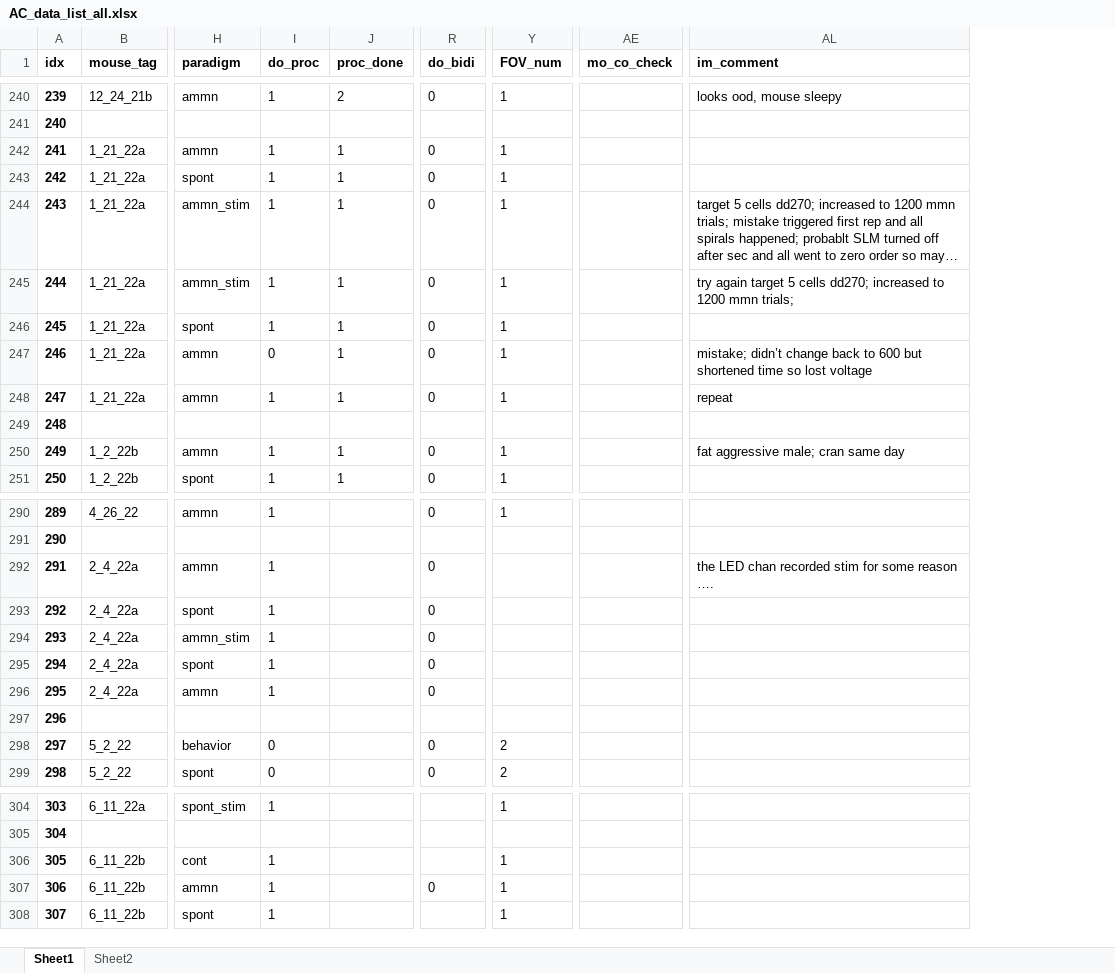
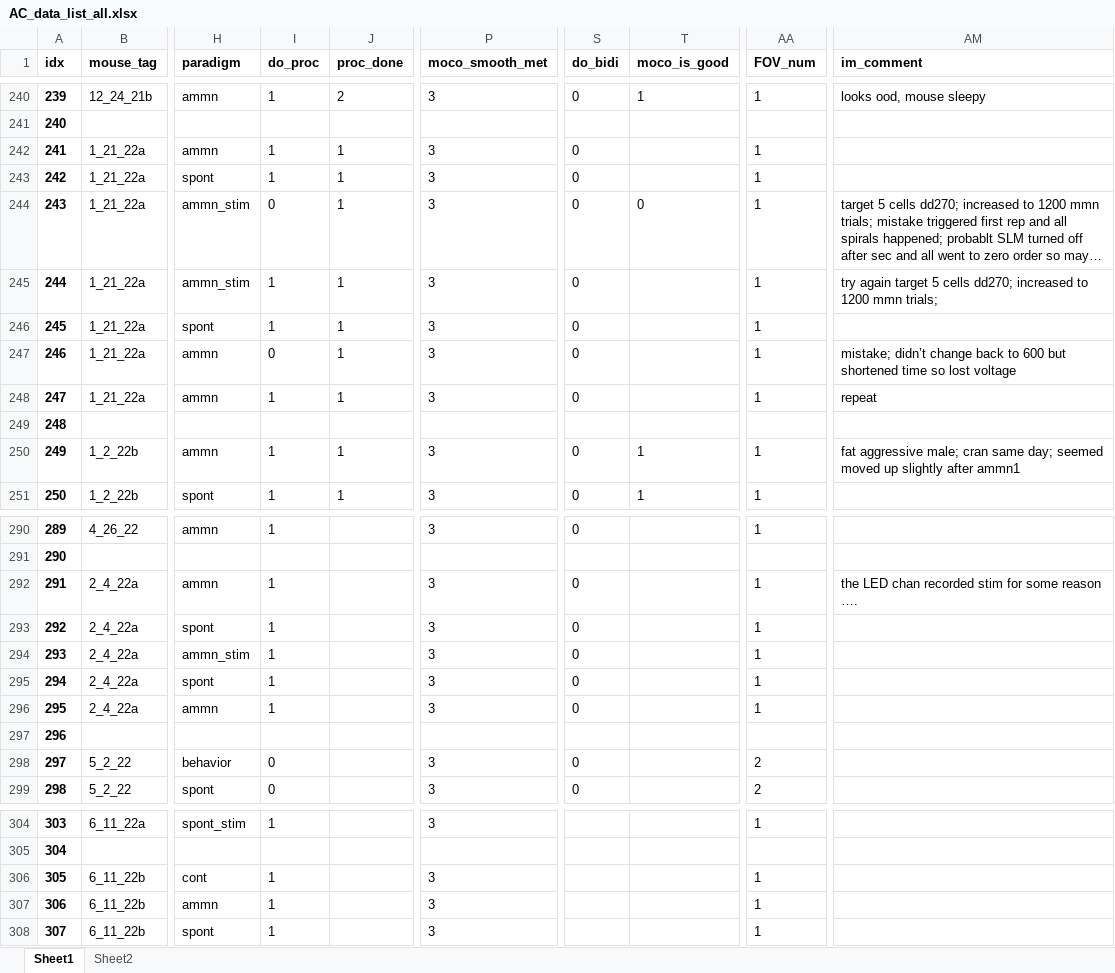
Before and after one commit to shymkivy/AC_2p_analysis, an Excel workbook: AC_data_list_all.xlsx, sheet Sheet1, drawn as a sheet; only a part is shown, gaps mark what is left out; long unchanged cells end in …; values as stored, in another font and other column widths than the file's, no borders; removed rows and columns are numbered as before the commit, all else as after; the diff covers the shown part only; the diff names each change by its address in the sheet, - before the commit and + after, or states it on an @@ line.

```diff
--- a/AC_data_list_all.xlsx (sheet Sheet1)
+++ b/AC_data_list_all.xlsx (sheet Sheet1)
+column P (moco_smooth_met), rows 240-251: 3 |  | 3 | 3 | 3 | 3 | 3 | 3 | 3 |  | 3 | 3; rows 290-299: 3 |  | 3 | 3 | 3 | 3 | 3 |  | 3 | 3; rows 304-308: 3 |  | 3 | 3 | 3
+column T (moco_is_good), rows 240-251: 1 |  |  |  | 0 |  |  |  |  |  | 1 | 1
-column AE (mo_co_check), empty
-I244 (do_proc): 1
+I244 (do_proc): 0
-AM250 (im_comment): …cran same day
+AM250 (im_comment): …cran same day; seemed moved up slightly after ammn1
-AA292:AA296 (FOV_num): (empty)
+AA292:AA296 (FOV_num): 1
-S307 (do_bidi): 0
+S307 (do_bidi): (empty)
```
Also changed, not shown: 15 edited cells elsewhere in this sheet, 6 other files.
